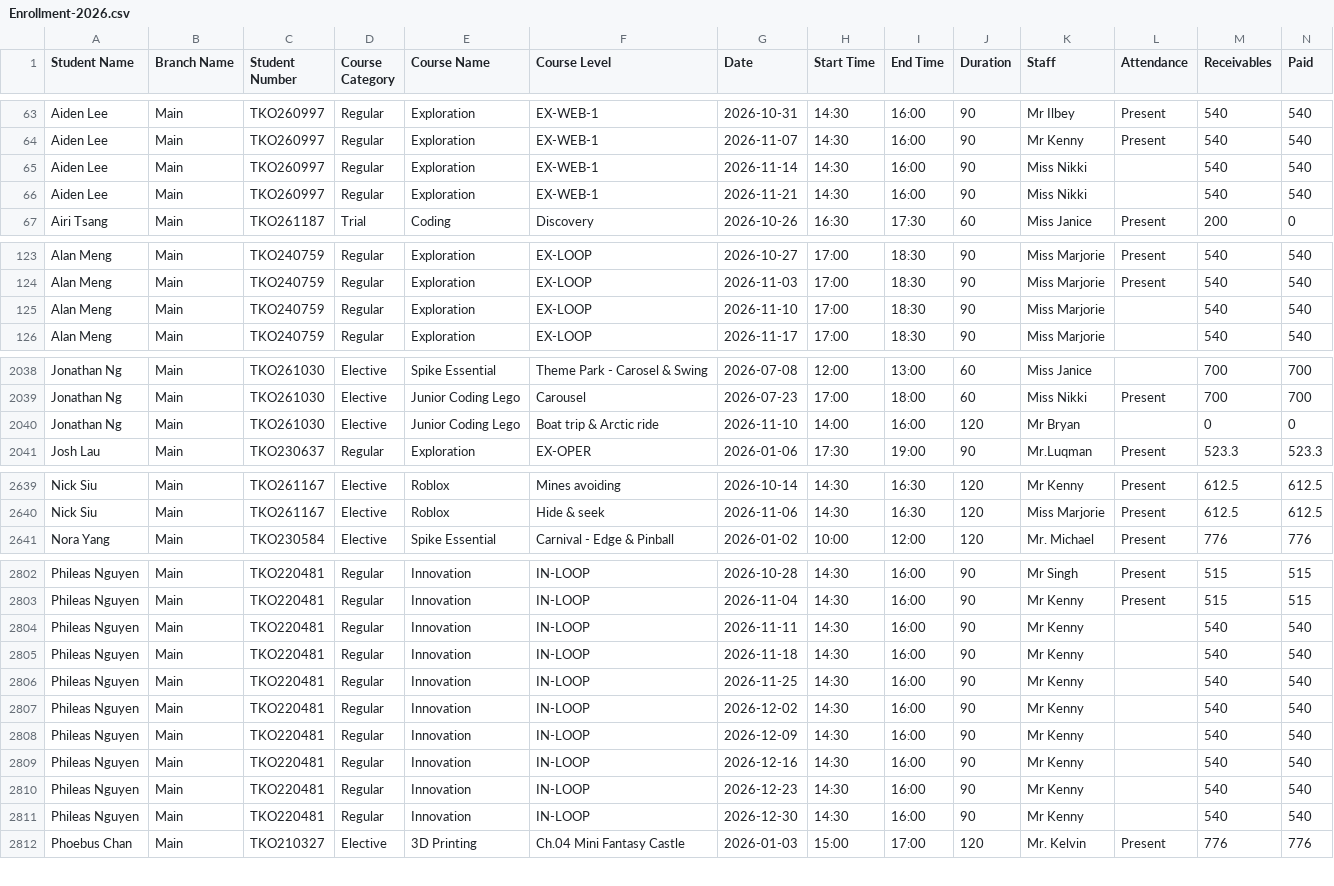
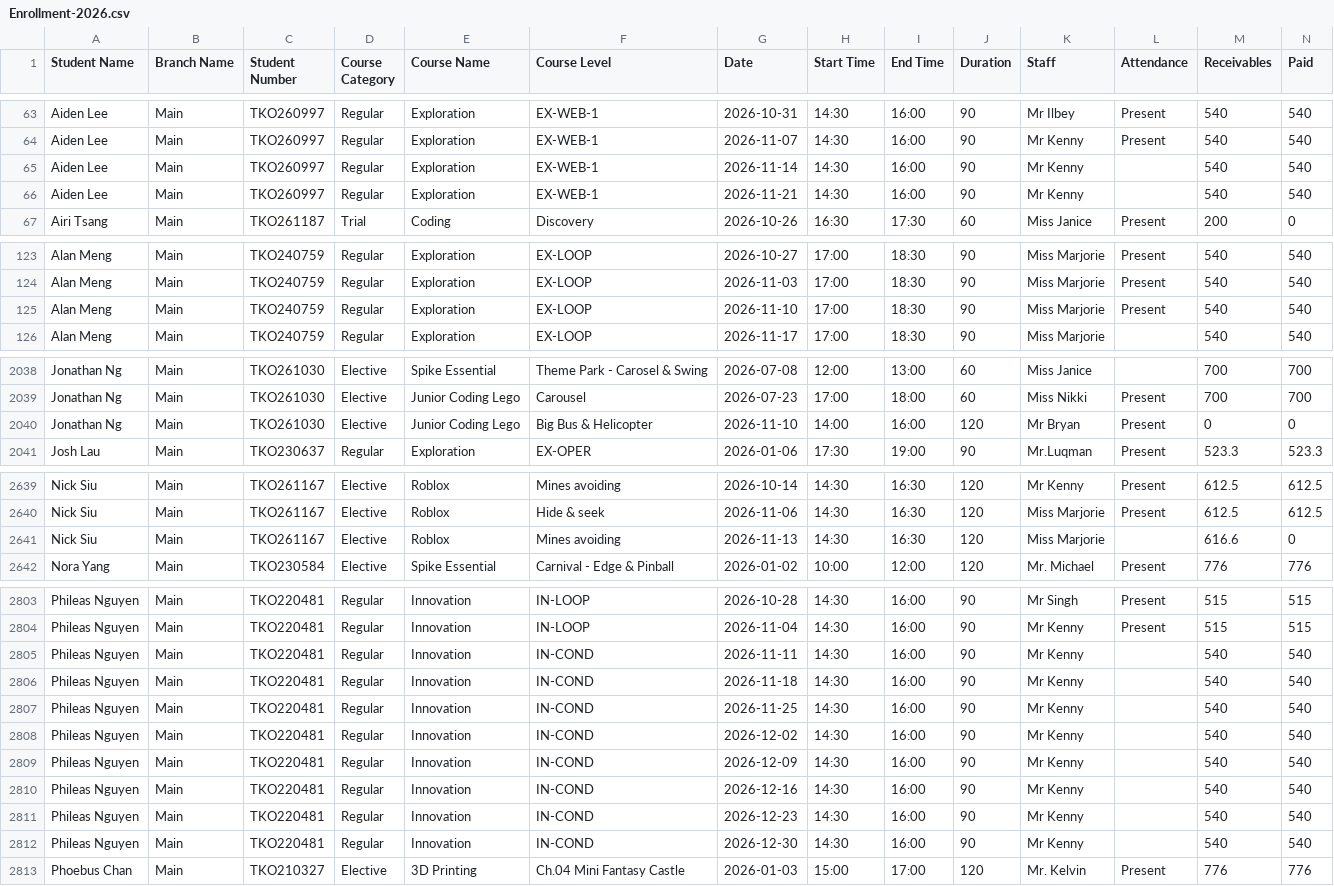
Before and after one commit to Encode-Varian/encode-dashboard, a CSV file: src/data/schooltracs/Enrollment-2026.csv, drawn as a sheet; only a part is shown, gaps mark what is left out; addresses are those after the commit; rows hold the shown columns only; the diff covers the shown part only; the diff names each change by its address in the sheet, - before the commit and + after, or states it on an @@ line.

Commit message:
Update Schooltrac enrollment report - 2026-11-11 13:03:05

```diff
--- a/src/data/schooltracs/Enrollment-2026.csv
+++ b/src/data/schooltracs/Enrollment-2026.csv
-K65:K66 (Staff): Miss Nikki
+K65:K66 (Staff): Mr Kenny
-L125 (Attendance): (empty)
+L125 (Attendance): Present
-F2040 (Course Level): Boat trip & Arctic ride
+F2040 (Course Level): Big Bus & Helicopter
-L2040 (Attendance): (empty)
+L2040 (Attendance): Present
+row 2641: Nick Siu | Main | TKO261167 | Elective | Roblox | Mines avoiding | 2026-11-13 | 14:30 | 16:30 | 120 | Miss Marjorie |  | 616.6 | 0
-F2805:F2812 (Course Level): IN-LOOP
+F2805:F2812 (Course Level): IN-COND
```
Also changed, not shown: 14 edited cells elsewhere in this file.
